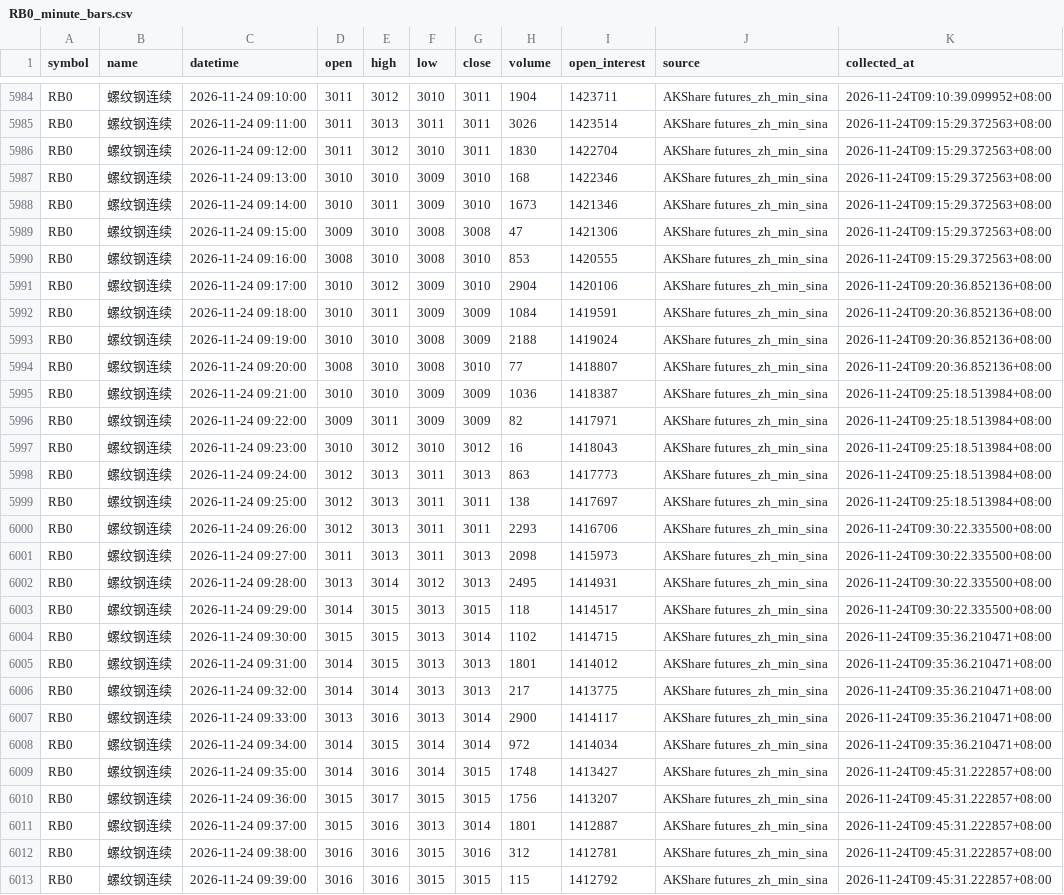
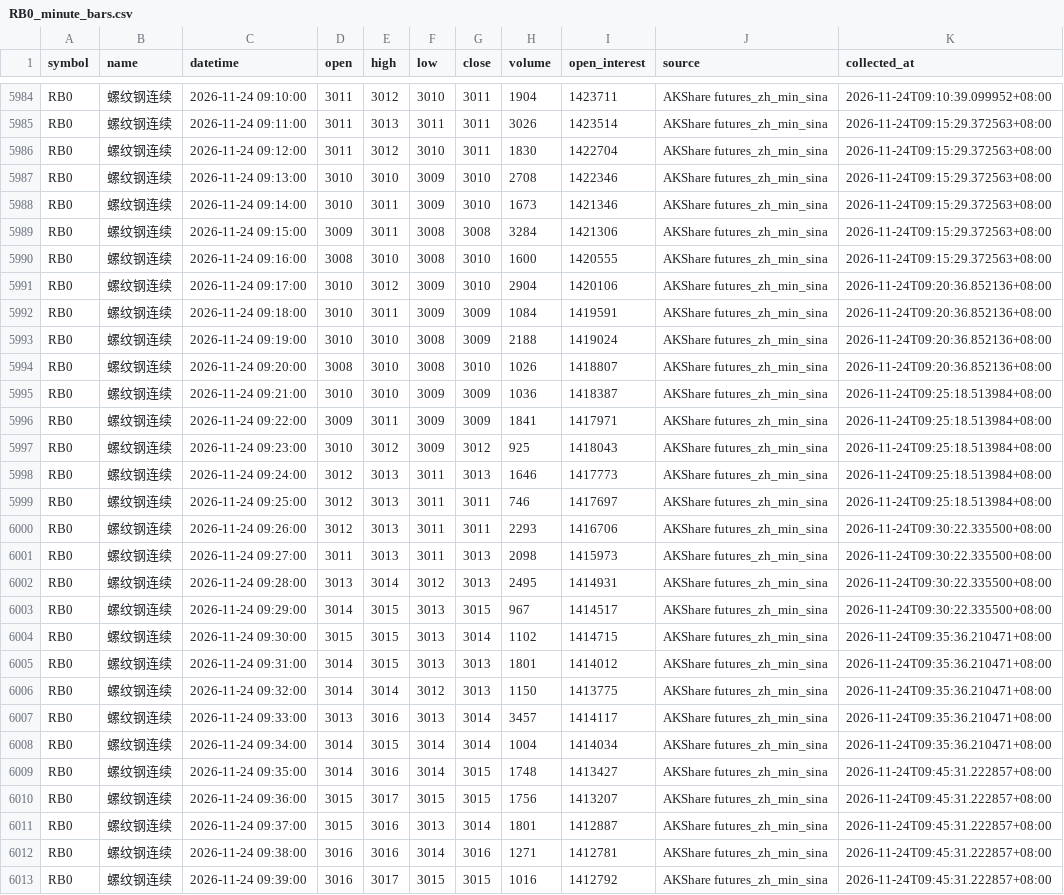
Before and after one commit to luckyjohnlucky/akshare-futures-data, a CSV file: output/RB0_minute_bars.csv, drawn as a sheet; only a part is shown, gaps mark what is left out; the diff covers the shown part only.

```diff
--- a/output/RB0_minute_bars.csv
+++ b/output/RB0_minute_bars.csv
@@ -5986,6 +5986,6 @@ RB0,螺纹钢连续,2026-11-24 09:11:00,3011,3013,3011,3011,3026,1423514,AKShare
 RB0,螺纹钢连续,2026-11-24 09:12:00,3011,3012,3010,3011,1830,1422704,AKShare futures_zh_min_sina,2026-11-24T09:15:29.372563+08:00
-RB0,螺纹钢连续,2026-11-24 09:13:00,3010,3010,3009,3010,168,1422346,AKShare futures_zh_min_sina,2026-11-24T09:15:29.372563+08:00
+RB0,螺纹钢连续,2026-11-24 09:13:00,3010,3010,3009,3010,2708,1422346,AKShare futures_zh_min_sina,2026-11-24T09:15:29.372563+08:00
 RB0,螺纹钢连续,2026-11-24 09:14:00,3010,3011,3009,3010,1673,1421346,AKShare futures_zh_min_sina,2026-11-24T09:15:29.372563+08:00
-RB0,螺纹钢连续,2026-11-24 09:15:00,3009,3010,3008,3008,47,1421306,AKShare futures_zh_min_sina,2026-11-24T09:15:29.372563+08:00
-RB0,螺纹钢连续,2026-11-24 09:16:00,3008,3010,3008,3010,853,1420555,AKShare futures_zh_min_sina,2026-11-24T09:15:29.372563+08:00
+RB0,螺纹钢连续,2026-11-24 09:15:00,3009,3011,3008,3008,3284,1421306,AKShare futures_zh_min_sina,2026-11-24T09:15:29.372563+08:00
+RB0,螺纹钢连续,2026-11-24 09:16:00,3008,3010,3008,3010,1600,1420555,AKShare futures_zh_min_sina,2026-11-24T09:15:29.372563+08:00
 RB0,螺纹钢连续,2026-11-24 09:17:00,3010,3012,3009,3010,2904,1420106,AKShare futures_zh_min_sina,2026-11-24T09:20:36.852136+08:00
@@ -5993,8 +5993,8 @@ RB0,螺纹钢连续,2026-11-24 09:18:00,3010,3011,3009,3009,1084,1419591,AKShare
 RB0,螺纹钢连续,2026-11-24 09:19:00,3010,3010,3008,3009,2188,1419024,AKShare futures_zh_min_sina,2026-11-24T09:20:36.852136+08:00
-RB0,螺纹钢连续,2026-11-24 09:20:00,3008,3010,3008,3010,77,1418807,AKShare futures_zh_min_sina,2026-11-24T09:20:36.852136+08:00
+RB0,螺纹钢连续,2026-11-24 09:20:00,3008,3010,3008,3010,1026,1418807,AKShare futures_zh_min_sina,2026-11-24T09:20:36.852136+08:00
 RB0,螺纹钢连续,2026-11-24 09:21:00,3010,3010,3009,3009,1036,1418387,AKShare futures_zh_min_sina,2026-11-24T09:25:18.513984+08:00
-RB0,螺纹钢连续,2026-11-24 09:22:00,3009,3011,3009,3009,82,1417971,AKShare futures_zh_min_sina,2026-11-24T09:25:18.513984+08:00
-RB0,螺纹钢连续,2026-11-24 09:23:00,3010,3012,3010,3012,16,1418043,AKShare futures_zh_min_sina,2026-11-24T09:25:18.513984+08:00
-RB0,螺纹钢连续,2026-11-24 09:24:00,3012,3013,3011,3013,863,1417773,AKShare futures_zh_min_sina,2026-11-24T09:25:18.513984+08:00
-RB0,螺纹钢连续,2026-11-24 09:25:00,3012,3013,3011,3011,138,1417697,AKShare futures_zh_min_sina,2026-11-24T09:25:18.513984+08:00
+RB0,螺纹钢连续,2026-11-24 09:22:00,3009,3011,3009,3009,1841,1417971,AKShare futures_zh_min_sina,2026-11-24T09:25:18.513984+08:00
+RB0,螺纹钢连续,2026-11-24 09:23:00,3010,3012,3009,3012,925,1418043,AKShare futures_zh_min_sina,2026-11-24T09:25:18.513984+08:00
+RB0,螺纹钢连续,2026-11-24 09:24:00,3012,3013,3011,3013,1646,1417773,AKShare futures_zh_min_sina,2026-11-24T09:25:18.513984+08:00
+RB0,螺纹钢连续,2026-11-24 09:25:00,3012,3013,3011,3011,746,1417697,AKShare futures_zh_min_sina,2026-11-24T09:25:18.513984+08:00
 RB0,螺纹钢连续,2026-11-24 09:26:00,3012,3013,3011,3011,2293,1416706,AKShare futures_zh_min_sina,2026-11-24T09:30:22.335500+08:00
@@ -6002,8 +6002,8 @@ RB0,螺纹钢连续,2026-11-24 09:27:00,3011,3013,3011,3013,2098,1415973,AKShare
 RB0,螺纹钢连续,2026-11-24 09:28:00,3013,3014,3012,3013,2495,1414931,AKShare futures_zh_min_sina,2026-11-24T09:30:22.335500+08:00
-RB0,螺纹钢连续,2026-11-24 09:29:00,3014,3015,3013,3015,118,1414517,AKShare futures_zh_min_sina,2026-11-24T09:30:22.335500+08:00
+RB0,螺纹钢连续,2026-11-24 09:29:00,3014,3015,3013,3015,967,1414517,AKShare futures_zh_min_sina,2026-11-24T09:30:22.335500+08:00
 RB0,螺纹钢连续,2026-11-24 09:30:00,3015,3015,3013,3014,1102,1414715,AKShare futures_zh_min_sina,2026-11-24T09:35:36.210471+08:00
 RB0,螺纹钢连续,2026-11-24 09:31:00,3014,3015,3013,3013,1801,1414012,AKShare futures_zh_min_sina,2026-11-24T09:35:36.210471+08:00
-RB0,螺纹钢连续,2026-11-24 09:32:00,3014,3014,3013,3013,217,1413775,AKShare futures_zh_min_sina,2026-11-24T09:35:36.210471+08:00
-RB0,螺纹钢连续,2026-11-24 09:33:00,3013,3016,3013,3014,2900,1414117,AKShare futures_zh_min_sina,2026-11-24T09:35:36.210471+08:00
-RB0,螺纹钢连续,2026-11-24 09:34:00,3014,3015,3014,3014,972,1414034,AKShare futures_zh_min_sina,2026-11-24T09:35:36.210471+08:00
+RB0,螺纹钢连续,2026-11-24 09:32:00,3014,3014,3012,3013,1150,1413775,AKShare futures_zh_min_sina,2026-11-24T09:35:36.210471+08:00
+RB0,螺纹钢连续,2026-11-24 09:33:00,3013,3016,3013,3014,3457,1414117,AKShare futures_zh_min_sina,2026-11-24T09:35:36.210471+08:00
+RB0,螺纹钢连续,2026-11-24 09:34:00,3014,3015,3014,3014,1004,1414034,AKShare futures_zh_min_sina,2026-11-24T09:35:36.210471+08:00
 RB0,螺纹钢连续,2026-11-24 09:35:00,3014,3016,3014,3015,1748,1413427,AKShare futures_zh_min_sina,2026-11-24T09:45:31.222857+08:00
@@ -6011,3 +6011,3 @@ RB0,螺纹钢连续,2026-11-24 09:36:00,3015,3017,3015,3015,1756,1413207,AKShare
 RB0,螺纹钢连续,2026-11-24 09:37:00,3015,3016,3013,3014,1801,1412887,AKShare futures_zh_min_sina,2026-11-24T09:45:31.222857+08:00
-RB0,螺纹钢连续,2026-11-24 09:38:00,3016,3016,3015,3016,312,1412781,AKShare futures_zh_min_sina,2026-11-24T09:45:31.222857+08:00
-RB0,螺纹钢连续,2026-11-24 09:39:00,3016,3016,3015,3015,115,1412792,AKShare futures_zh_min_sina,2026-11-24T09:45:31.222857+08:00
+RB0,螺纹钢连续,2026-11-24 09:38:00,3016,3016,3014,3016,1271,1412781,AKShare futures_zh_min_sina,2026-11-24T09:45:31.222857+08:00
+RB0,螺纹钢连续,2026-11-24 09:39:00,3016,3017,3015,3015,1016,1412792,AKShare futures_zh_min_sina,2026-11-24T09:45:31.222857+08:00
```
Also changed, not shown: 9 added rows and 17 edited cells elsewhere in this file, output/MA0_minute_bars.csv, output/SA0_minute_bars.csv.
